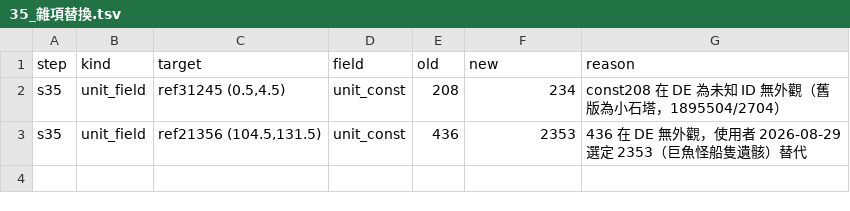
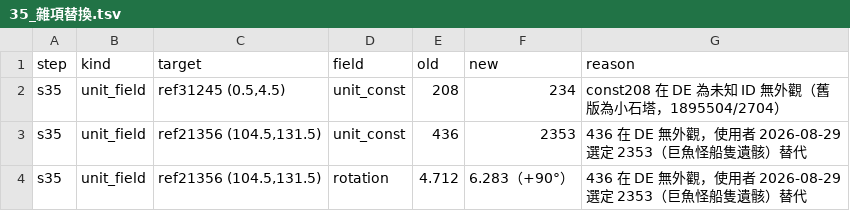
Before and after one commit to webrsb/Heroes-of-Gu-Long-AOE2-DE, a TSV file: src/合併/logs/35_雜項替換.tsv, drawn as a sheet; the diff names each change by its address in the sheet, - before the commit and + after, or states it on an @@ line.

```diff
--- a/src/合併/logs/35_雜項替換.tsv
+++ b/src/合併/logs/35_雜項替換.tsv
+row 4: s35 | unit_field | ref21356 (104.5,131.5) | rotation | 4.712 | 6.283（+90°） | 436 在 DE 無外觀，使用者 2026-08-29 選定 2353（巨魚怪船隻遺骸）替代
```
Also changed, not shown: 4 other files.
